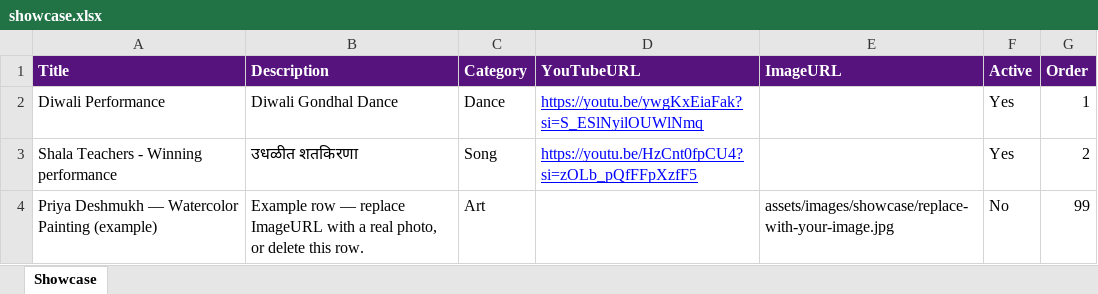
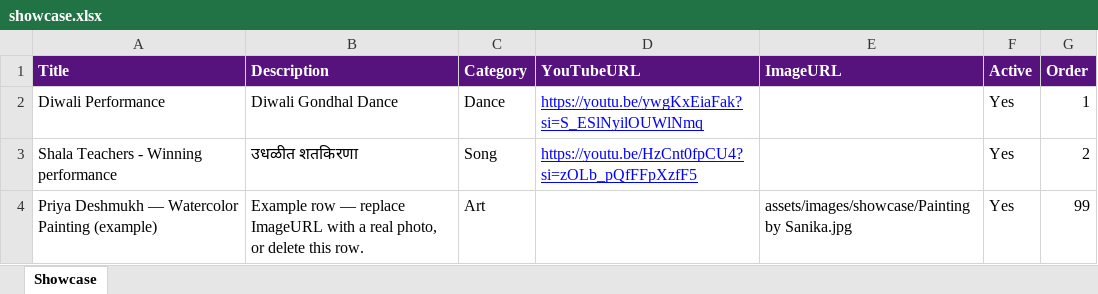
Before and after one commit to sankalpmarathimandal-debug/Sankalp_SJ, an Excel workbook: data/showcase.xlsx, sheet Showcase, drawn as a sheet; values as stored, in another font and other column widths than the file's, no borders; the diff names each change by its address in the sheet, - before the commit and + after, or states it on an @@ line.

Commit message:
image

```diff
--- a/data/showcase.xlsx (sheet Showcase)
+++ b/data/showcase.xlsx (sheet Showcase)
-E4 (ImageURL): assets/images/showcase/replace-with-your-image.jpg
+E4 (ImageURL): assets/images/showcase/Painting by Sanika.jpg
-F4 (Active): No
+F4 (Active): Yes
```
Also changed, not shown: 1 other file.
